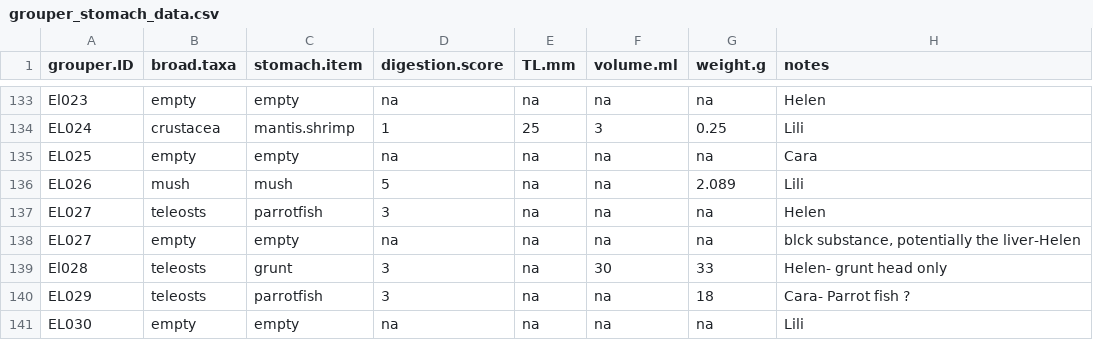
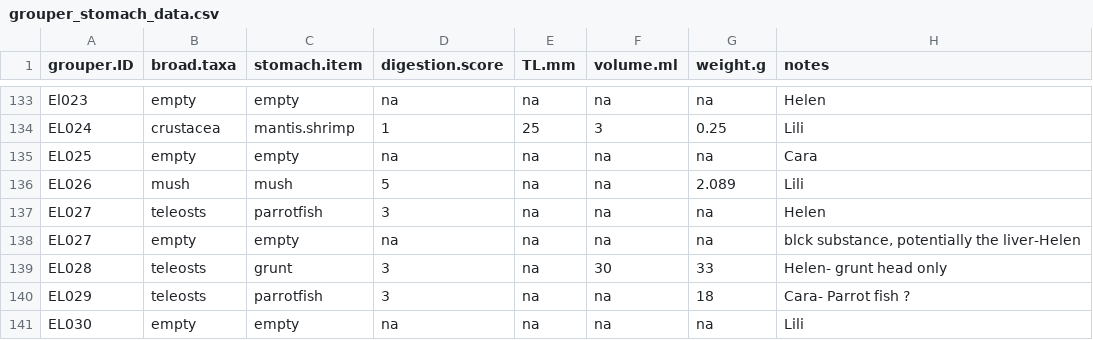
Before and after one commit to iris-george/grouper-diet-study, a CSV file: Dataframes/grouper_stomach_data.csv, drawn as a sheet; only a part is shown, gaps mark what is left out; the diff names each change by its address in the sheet, - before the commit and + after, or states it on an @@ line.

```diff
--- a/Dataframes/grouper_stomach_data.csv
+++ b/Dataframes/grouper_stomach_data.csv
-A139 (grouper.ID): El028
+A139 (grouper.ID): EL028
```
Also changed, not shown: 6 other files.
